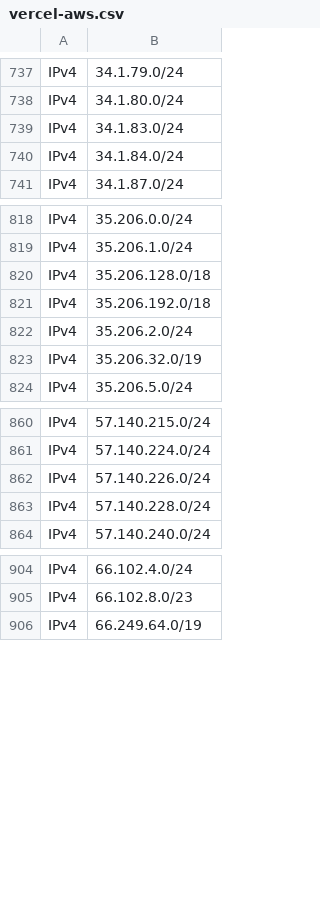
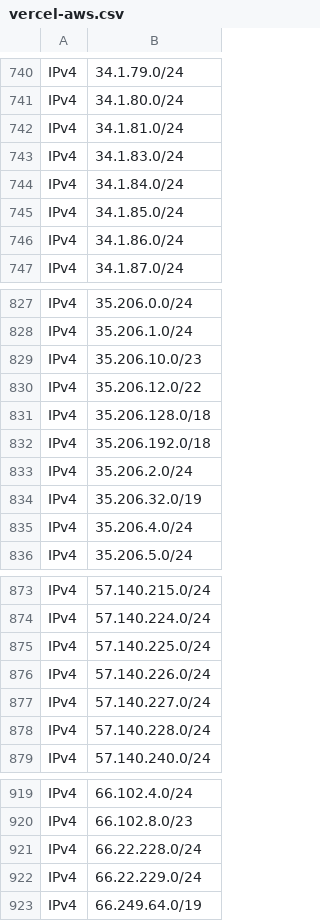
Before and after one commit to disposable/cloud-ip-ranges, a CSV file: csv/vercel-aws.csv, drawn as a sheet; only a part is shown, gaps mark what is left out; the diff covers the shown part only.

Commit message:
Updated  (IPv4: , IPv6: )
2025-06-28 01:22:28,200 - INFO - Saved aws.csv [IPv4: 6827, IPv6: 2189]\n2025-06-28 01:22:36,574 - INFO - Saved starlink.csv [IPv4: 1996, IPv6: 512]\n2025-06-28 01:22:41,753 - INFO - Saved softlayer-ibm.csv [IPv4: 296, IPv6: 67]\n2025-06-28 01:22:42,315 - INFO - Saved vercel-aws.csv [IPv4: 1009, IPv6: 103]\n2025-06-28 01:22:42,819 - INFO - Saved heroku-aws.csv [IPv4: 1078, IPv6: 353]\n2025-06-28 01:22:44,250 - INFO - Saved godaddy.csv [IPv4: 196, IPv6: 10]\n2025-06-28 01:22:49,255 - INFO - Saved meta-crawler.csv [IPv4: 204, IPv6: 316]\n2025-06-28 01:22:50,256 - INFO - Saved huawei-cloud.csv [IPv4: 502, IPv6: 93]\n"

```diff
--- a/csv/vercel-aws.csv
+++ b/csv/vercel-aws.csv
@@ -738,4 +741,7 @@ IPv4,34.1.79.0/24
 IPv4,34.1.80.0/24
+IPv4,34.1.81.0/24
 IPv4,34.1.83.0/24
 IPv4,34.1.84.0/24
+IPv4,34.1.85.0/24
+IPv4,34.1.86.0/24
 IPv4,34.1.87.0/24
@@ -819,2 +828,4 @@ IPv4,35.206.0.0/24
 IPv4,35.206.1.0/24
+IPv4,35.206.10.0/23
+IPv4,35.206.12.0/22
 IPv4,35.206.128.0/18
@@ -823,2 +834,3 @@ IPv4,35.206.2.0/24
 IPv4,35.206.32.0/19
+IPv4,35.206.4.0/24
 IPv4,35.206.5.0/24
@@ -861,3 +874,5 @@ IPv4,57.140.215.0/24
 IPv4,57.140.224.0/24
+IPv4,57.140.225.0/24
 IPv4,57.140.226.0/24
+IPv4,57.140.227.0/24
 IPv4,57.140.228.0/24
@@ -905,2 +920,4 @@ IPv4,66.102.4.0/24
 IPv4,66.102.8.0/23
+IPv4,66.22.228.0/24
+IPv4,66.22.229.0/24
 IPv4,66.249.64.0/19
```
Also changed, not shown: 8 added rows and 1 removed row elsewhere in this file, csv/aws.csv, csv/heroku-aws.csv, 21 other files.
